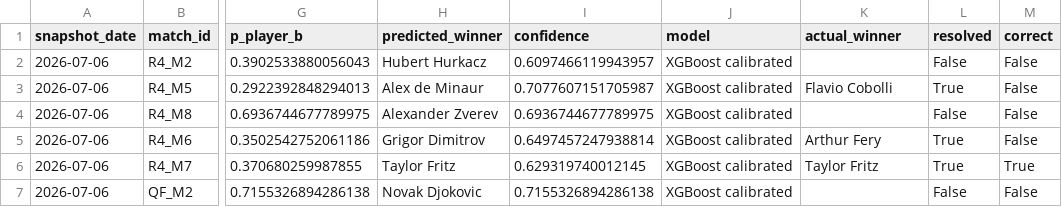
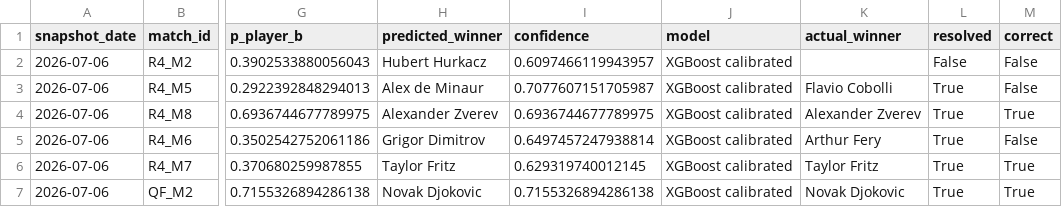
Before and after one commit to renzorico/wimbledon-predictor, a CSV file: data/predictions/2026-07-06/match_predictions_evaluated.csv, drawn as a sheet; only a part is shown, gaps mark what is left out; the diff names each change by its address in the sheet, - before the commit and + after, or states it on an @@ line.

```diff
--- a/data/predictions/2026-07-06/match_predictions_evaluated.csv
+++ b/data/predictions/2026-07-06/match_predictions_evaluated.csv
-K4 (actual_winner): (empty)
+K4 (actual_winner): Alexander Zverev
-L4 (resolved): False
+L4 (resolved): True
-M4 (correct): False
+M4 (correct): True
-K7 (actual_winner): (empty)
+K7 (actual_winner): Novak Djokovic
-L7 (resolved): False
+L7 (resolved): True
-M7 (correct): False
+M7 (correct): True
```
Also changed, not shown: data/predictions/2026-07-05/match_predictions_evaluated.csv, data/predictions/2026-07-07/match_predictions_evaluated.csv, 11 other files.
